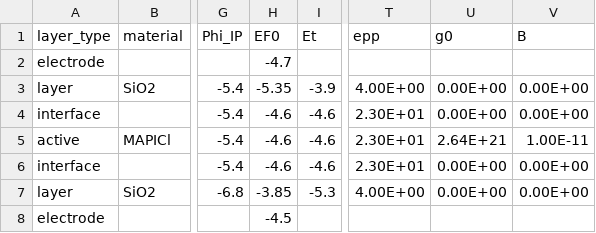
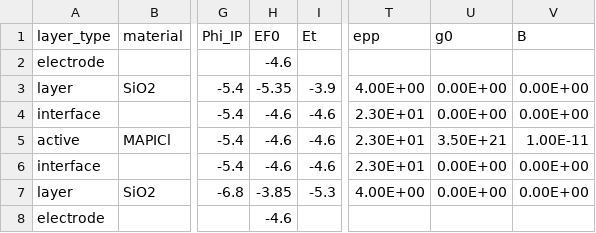
Before and after one commit to lucy-hart/Driftfusion, a CSV file: Input_files/3_layer_test_symmetric.csv, drawn as a sheet; only a part is shown, gaps mark what is left out; the diff names each change by its address in the sheet, - before the commit and + after, or states it on an @@ line.

```diff
--- a/Input_files/3_layer_test_symmetric.csv
+++ b/Input_files/3_layer_test_symmetric.csv
-H2 (EF0): -4.7
+H2 (EF0): -4.6
-U5 (g0): 2.64E+21
+U5 (g0): 3.50E+21
-H8 (EF0): -4.5
+H8 (EF0): -4.6
```
Also changed, not shown: 2 other files.
